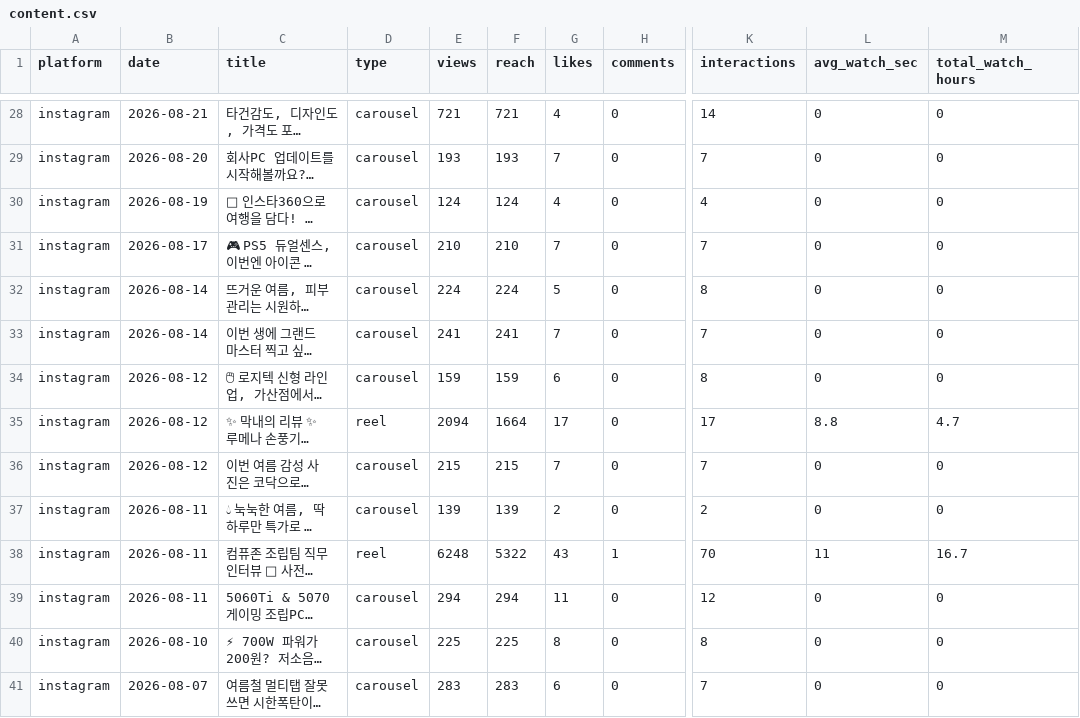
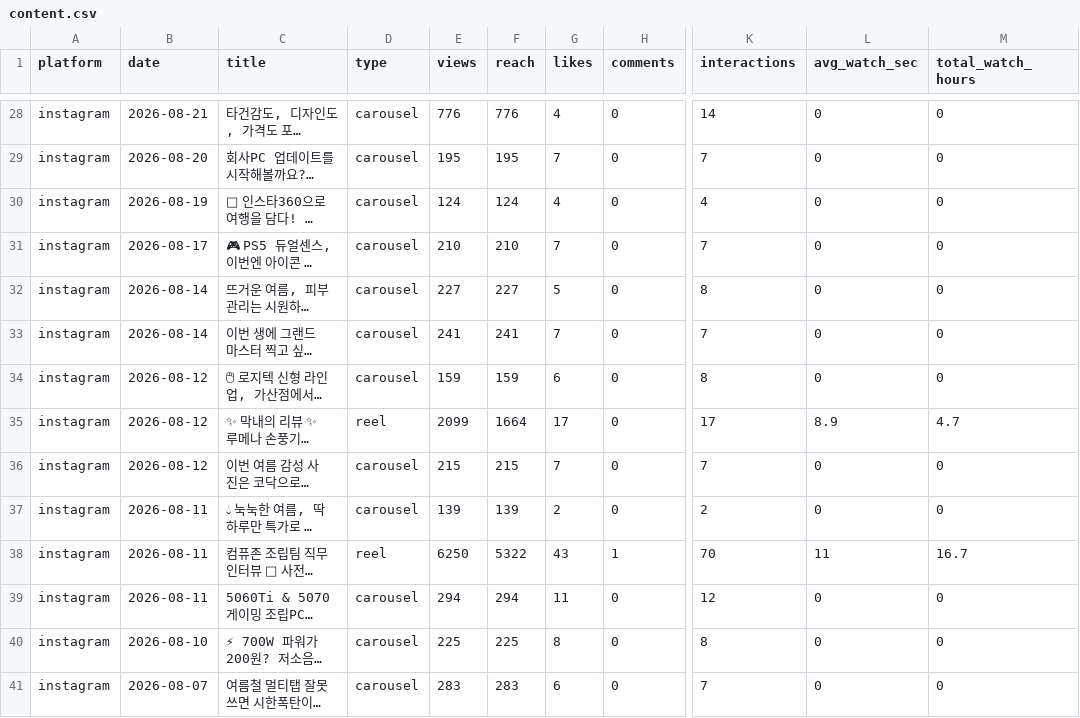
Before and after one commit to ljwa1414-sys/channel-dashboard, a CSV file: data/content.csv, drawn as a sheet; only a part is shown, gaps mark what is left out; long unchanged cells end in …; the diff covers the shown part only; the diff names each change by its address in the sheet, - before the commit and + after, or states it on an @@ line.

```diff
--- a/data/content.csv
+++ b/data/content.csv
-E28 (views): 721
+E28 (views): 776
-F28 (reach): 721
+F28 (reach): 776
-E29 (views): 193
+E29 (views): 195
-F29 (reach): 193
+F29 (reach): 195
-E32 (views): 224
+E32 (views): 227
-F32 (reach): 224
+F32 (reach): 227
-E35 (views): 2094
+E35 (views): 2099
-L35 (avg_watch_sec): 8.8
+L35 (avg_watch_sec): 8.9
-E38 (views): 6248
+E38 (views): 6250
```
Also changed, not shown: 1 added row, 1 removed row and 66 edited cells elsewhere in this file, data/daily.csv, data/reference_accounts.csv, 4 other files.
